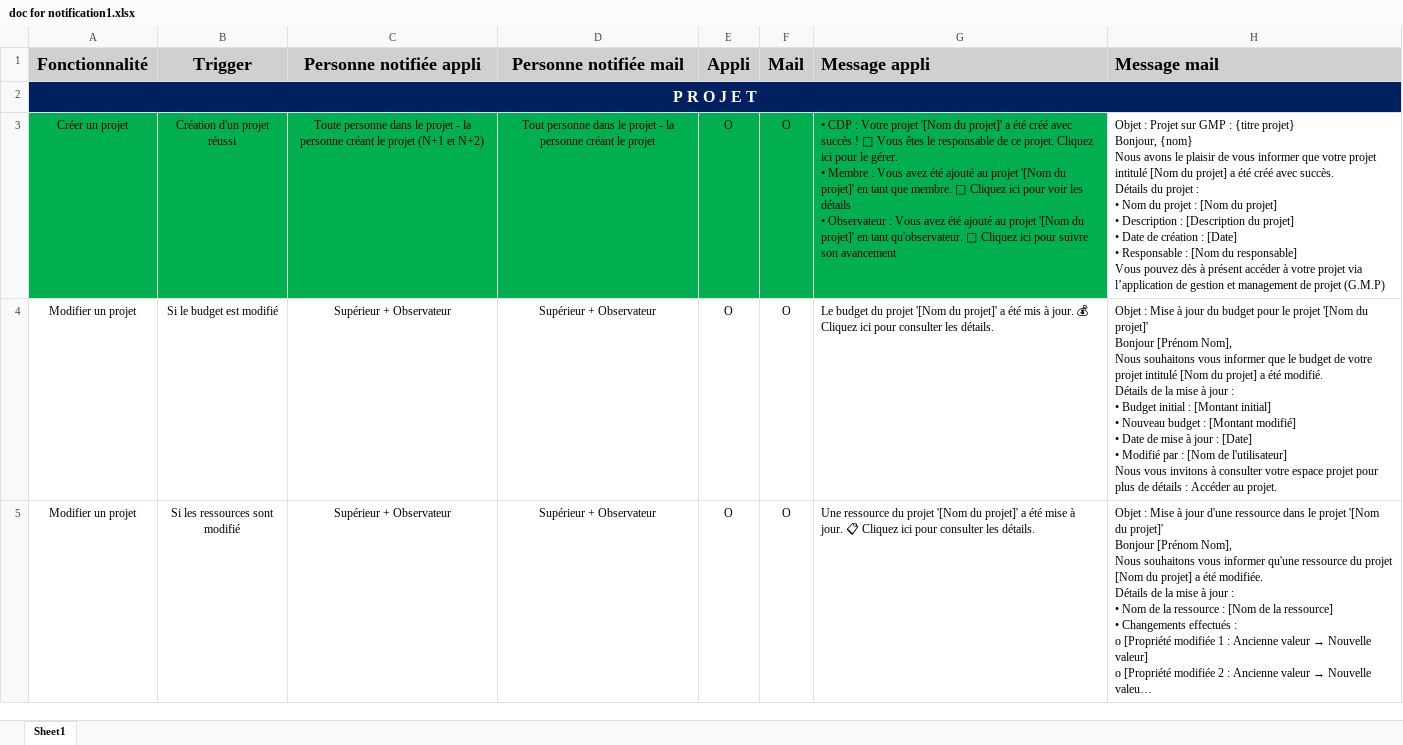
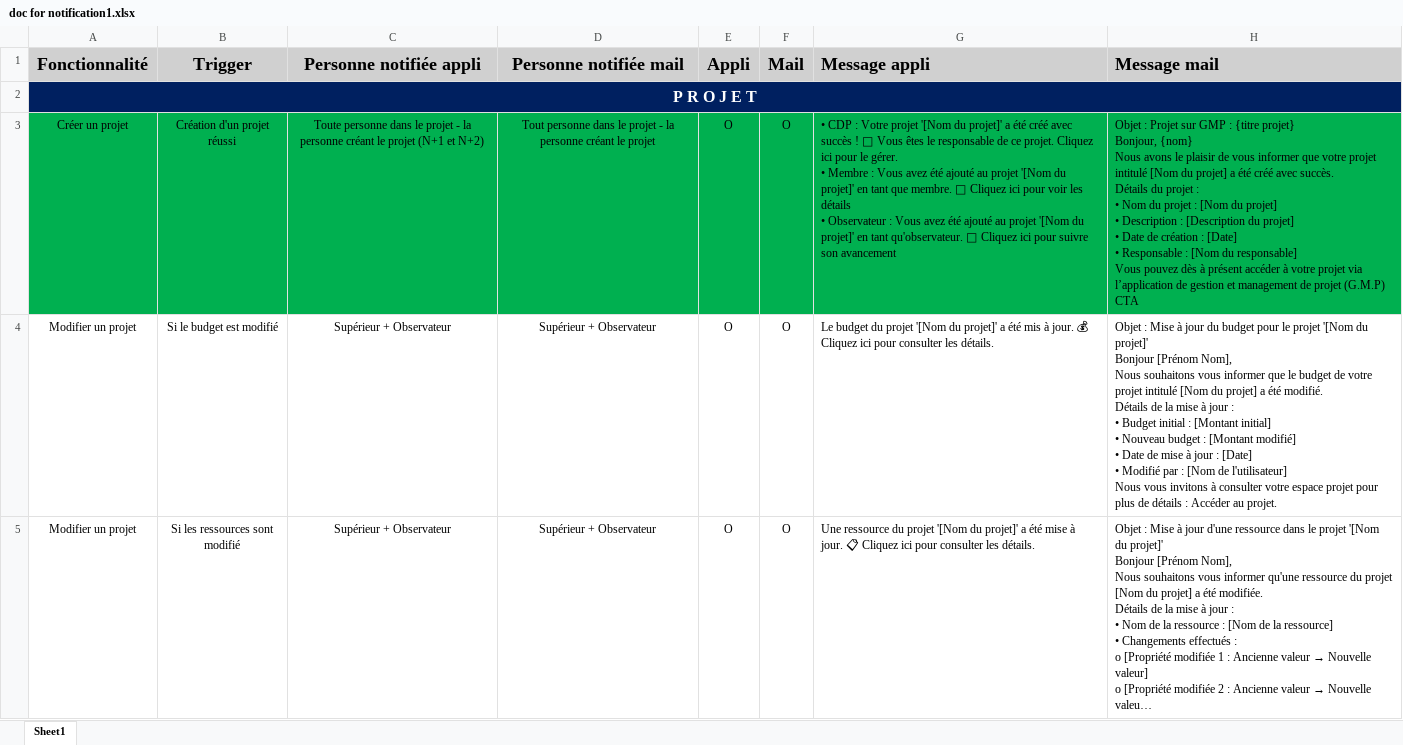
Before and after one commit to Jessica-RANDRIANANDRAINA/gmp-front, an Excel workbook: data/doc for notification1.xlsx, sheet Sheet1, drawn as a sheet; only a part is shown; long unchanged cells end in …; values as stored, in another font and other column widths than the file's, no borders; the diff names each change by its address in the sheet, - before the commit and + after, or states it on an @@ line.

Commit message:
up(docnotif): mail create project

```diff
--- a/data/doc for notification1.xlsx (sheet Sheet1)
+++ b/data/doc for notification1.xlsx (sheet Sheet1)
-H3 (Message mail): …projet (G.M.P)
+H3 (Message mail): …projet (G.M.P) CTA
-H3 fill: none
+H3 fill: #00B050
```
